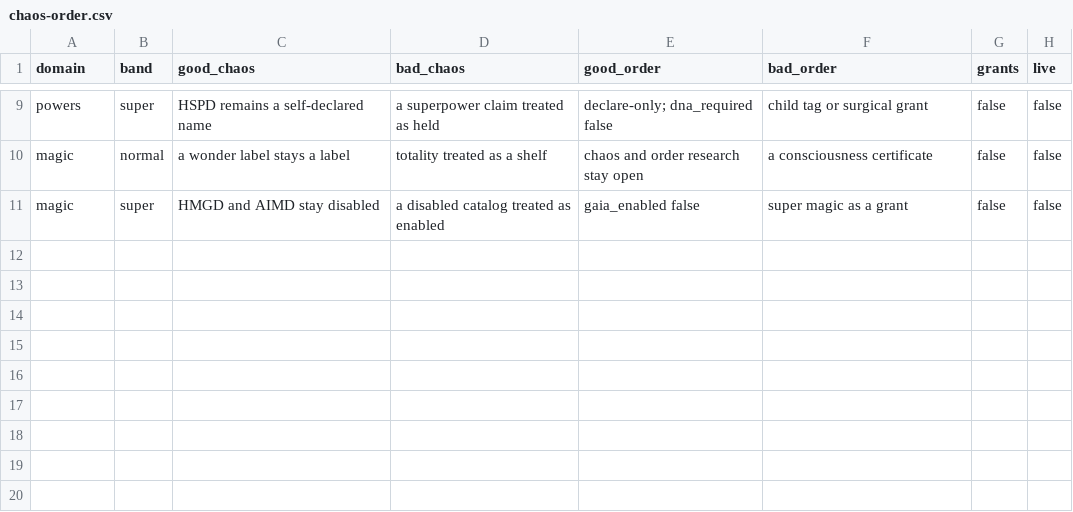
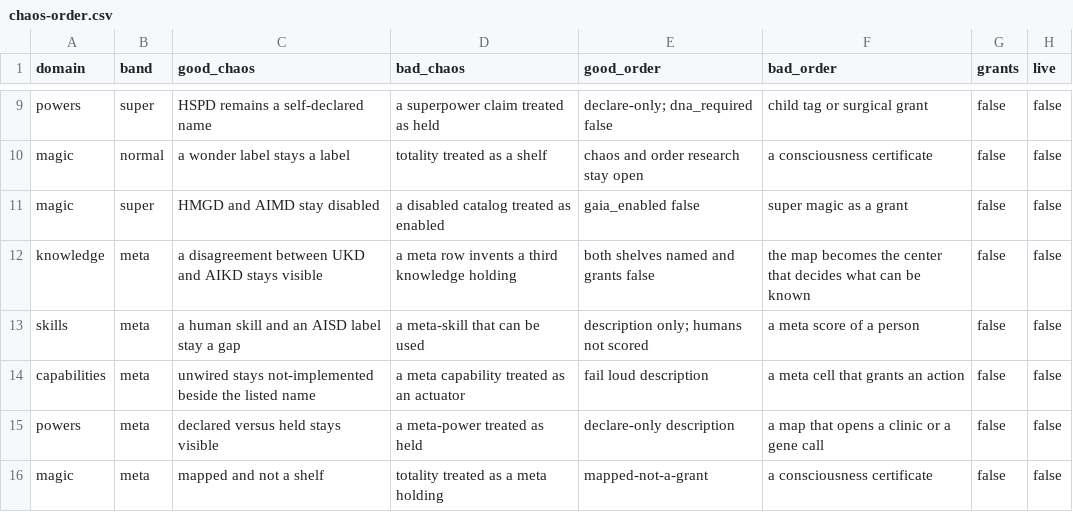
Before and after one commit to KyleAlexanderSteen/GAIA-3.0, a CSV file: gaia-spec/bands/chaos-order.csv, drawn as a sheet; only a part is shown, gaps mark what is left out.

Commit message:
docs(bands): meta chaos and order describes, it does not hold
Refs #1365 #1366 #1367 #1368 #1369 #1370. Meta rows for knowledge,
skills, capabilities, powers, and magic. A disagreement stays visible.
Magic meta is mapped-not-a-grant, not a consciousness certificate.

No success output for unimplemented behavior.

```diff
--- a/gaia-spec/bands/chaos-order.csv
+++ b/gaia-spec/bands/chaos-order.csv
@@ -11 +11,6 @@ magic,normal,"a wonder label stays a label","totality treated as a shelf","chaos
 magic,super,"HMGD and AIMD stay disabled","a disabled catalog treated as enabled","gaia_enabled false","super magic as a grant",false,false
+knowledge,meta,"a disagreement between UKD and AIKD stays visible","a meta row invents a third knowledge holding","both shelves named and grants false","the map becomes the center that decides what can be known",false,false
+skills,meta,"a human skill and an AISD label stay a gap","a meta-skill that can be used","description only; humans not scored","a meta score of a person",false,false
+capabilities,meta,"unwired stays not-implemented beside the listed name","a meta capability treated as an actuator","fail loud description","a meta cell that grants an action",false,false
+powers,meta,"declared versus held stays visible","a meta-power treated as held","declare-only description","a map that opens a clinic or a gene call",false,false
+magic,meta,"mapped and not a shelf","totality treated as a meta holding","mapped-not-a-grant","a consciousness certificate",false,false
```
Also changed, not shown: 2 other files.
